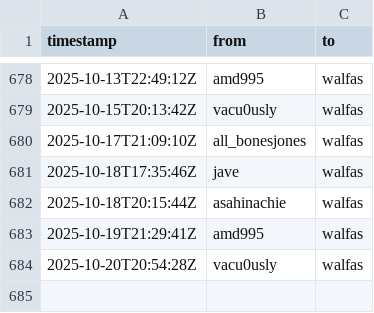
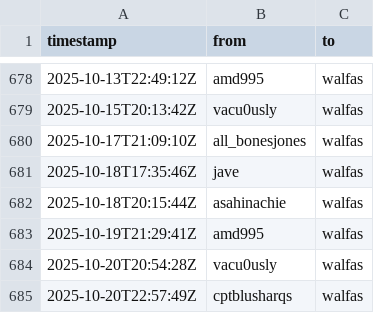
Before and after one commit to walfie/twitch-raid-log, a CSV file: public/raids-incoming.csv, drawn as a sheet; only a part is shown, gaps mark what is left out.

```diff
--- a/public/raids-incoming.csv
+++ b/public/raids-incoming.csv
@@ -684 +684,2 @@ timestamp,from,to
 2025-10-20T20:54:28Z,vacu0usly,walfas
+2025-10-20T22:57:49Z,cptblusharqs,walfas
```
